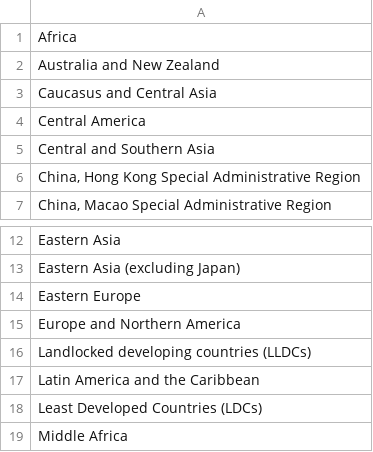
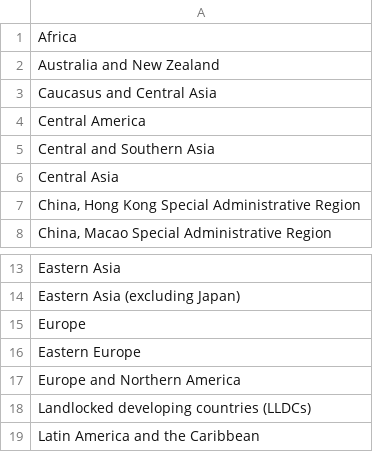
Before and after one commit to Data-science-Interbank/datos_onu, a CSV file: data/regions_and_areas.csv, drawn as a sheet; only a part is shown, gaps mark what is left out; the shorter side is filled out with more unchanged rows; the diff names each change by its address in the sheet, - before the commit and + after, or states it on an @@ line.

Commit message:
[feat]: Europe and Central Asia added as regions-areas

```diff
--- a/data/regions_and_areas.csv
+++ b/data/regions_and_areas.csv
+row 6: Central Asia
+row 15: Europe
```
